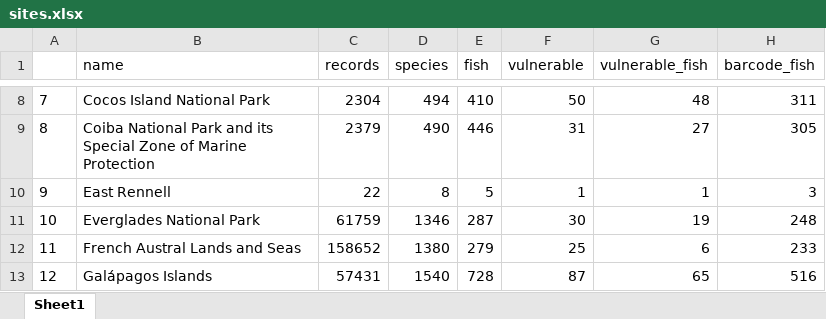
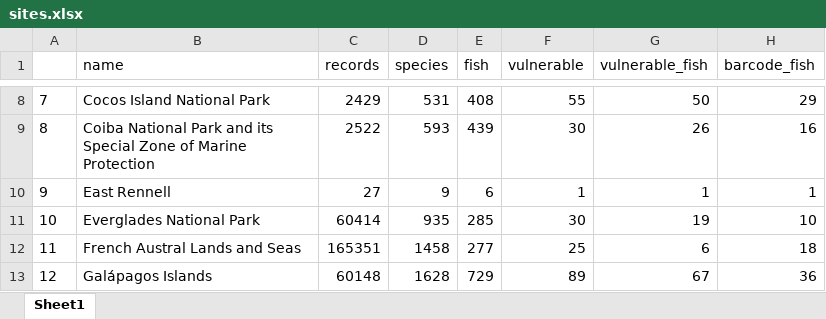
Before and after one commit to sunray1/notebook-mwhs, an Excel workbook: output/sites.xlsx, sheet Sheet1, drawn as a sheet; only a part is shown, gaps mark what is left out; values as stored, in another font and other column widths than the file's, no borders; the diff covers the shown part only; the diff names each change by its address in the sheet, - before the commit and + after, or states it on an @@ line.

```diff
--- a/output/sites.xlsx (sheet Sheet1)
+++ b/output/sites.xlsx (sheet Sheet1)
-C8 (records): 2304
+C8 (records): 2429
-D8 (species): 494
+D8 (species): 531
-E8 (fish): 410
+E8 (fish): 408
-F8 (vulnerable): 50
+F8 (vulnerable): 55
-G8 (vulnerable_fish): 48
+G8 (vulnerable_fish): 50
-H8 (barcode_fish): 311
+H8 (barcode_fish): 29
-C9 (records): 2379
+C9 (records): 2522
-D9 (species): 490
+D9 (species): 593
-E9 (fish): 446
+E9 (fish): 439
-F9 (vulnerable): 31
+F9 (vulnerable): 30
-G9 (vulnerable_fish): 27
+G9 (vulnerable_fish): 26
-H9 (barcode_fish): 305
+H9 (barcode_fish): 16
-C10 (records): 22
+C10 (records): 27
-D10 (species): 8
+D10 (species): 9
-E10 (fish): 5
+E10 (fish): 6
-H10 (barcode_fish): 3
+H10 (barcode_fish): 1
-C11 (records): 61759
+C11 (records): 60414
-D11 (species): 1346
+D11 (species): 935
-E11 (fish): 287
+E11 (fish): 285
-H11 (barcode_fish): 248
+H11 (barcode_fish): 10
-C12 (records): 158652
+C12 (records): 165351
-D12 (species): 1380
+D12 (species): 1458
-E12 (fish): 279
+E12 (fish): 277
-H12 (barcode_fish): 233
+H12 (barcode_fish): 18
-C13 (records): 57431
+C13 (records): 60148
-D13 (species): 1540
+D13 (species): 1628
-E13 (fish): 728
+E13 (fish): 729
-F13 (vulnerable): 87
+F13 (vulnerable): 89
-G13 (vulnerable_fish): 65
+G13 (vulnerable_fish): 67
-H13 (barcode_fish): 516
+H13 (barcode_fish): 36
```
Also changed, not shown: 1 added row, 173 edited cells and row numbers in column A elsewhere in this sheet, output/species_lists_fish.xlsx, 7 other files.
